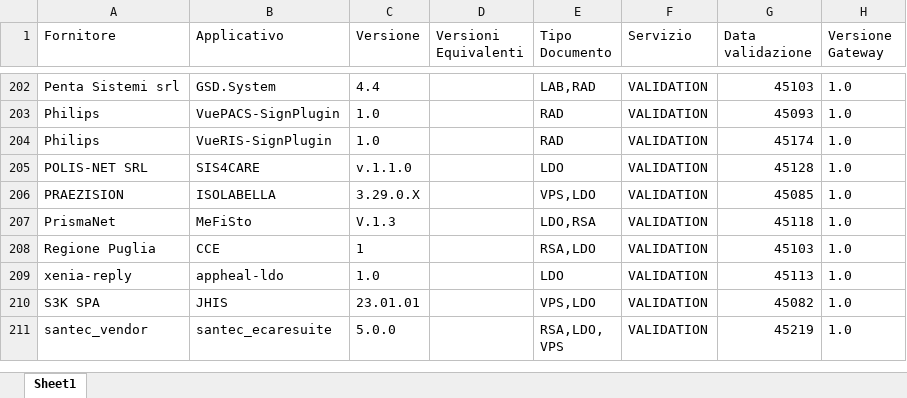
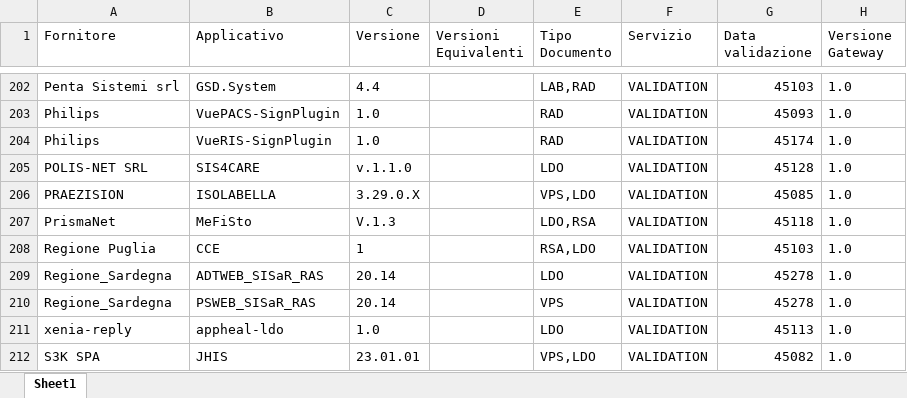
Before and after one commit to ministero-salute/it-fse-accreditati, an Excel workbook: RESULTS/results.xlsx, sheet Sheet1, drawn as a sheet; only a part is shown, gaps mark what is left out; the shorter side is filled out with more unchanged rows; values as stored, in another font and other column widths than the file's, no borders; the diff names each change by its address in the sheet, - before the commit and + after, or states it on an @@ line.

```diff
--- a/RESULTS/results.xlsx (sheet Sheet1)
+++ b/RESULTS/results.xlsx (sheet Sheet1)
+row 209: Regione_Sardegna | ADTWEB_SISaR_RAS | 20.14 |  | LDO | VALIDATION | 45278 | 1.0
+row 210: Regione_Sardegna | PSWEB_SISaR_RAS | 20.14 |  | VPS | VALIDATION | 45278 | 1.0
```
Also changed, not shown: 2 other files.
